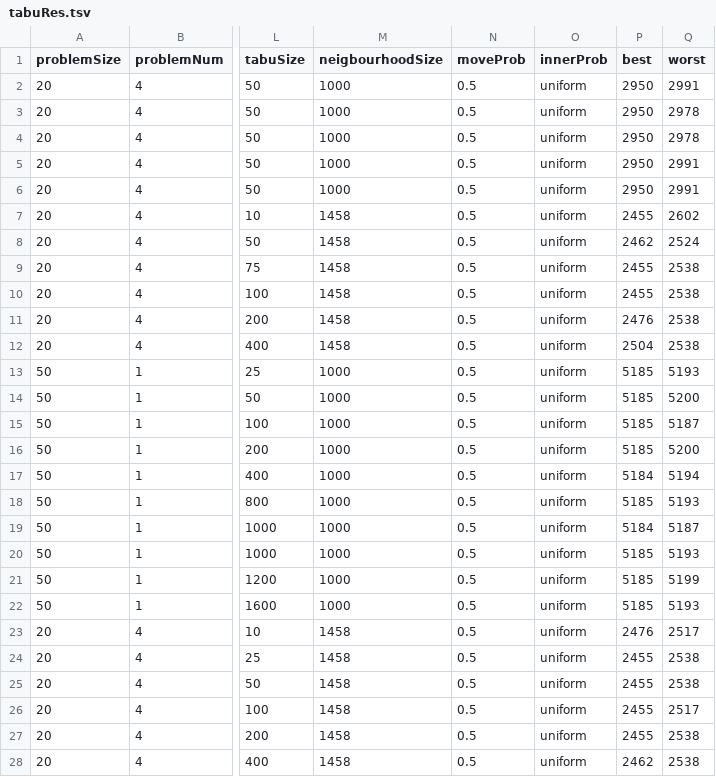
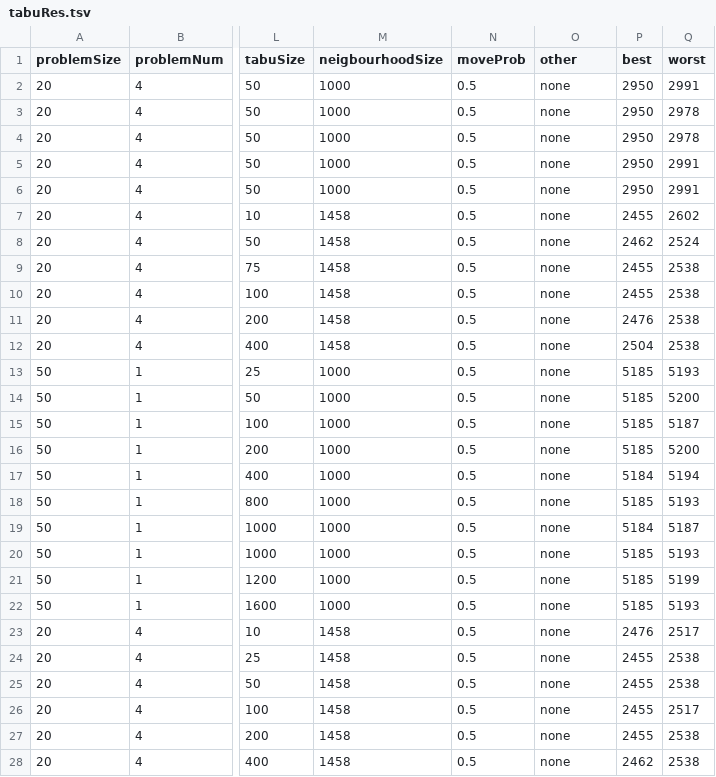
Before and after one commit to yad439/warejl, a TSV file: exp/tabuRes.tsv, drawn as a sheet; only a part is shown, gaps mark what is left out; the diff covers the shown part only; the diff names each change by its address in the sheet, - before the commit and + after, or states it on an @@ line.

```diff
--- a/exp/tabuRes.tsv
+++ b/exp/tabuRes.tsv
-O1: innerProb
+O1: other
-O2:O28 (other): uniform
+O2:O28 (other): none
```
Also changed, not shown: 5 added rows and 30 edited cells elsewhere in this file, 2 other files.
